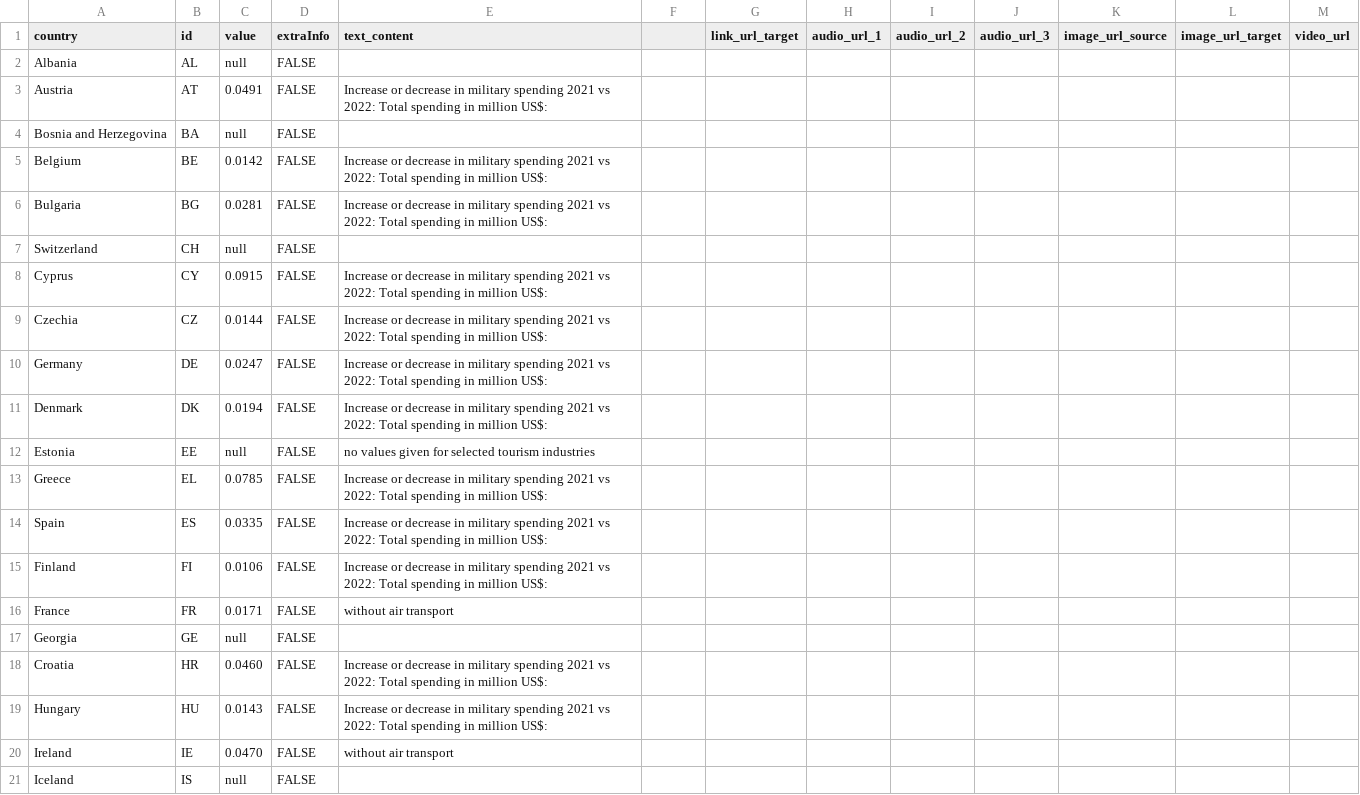
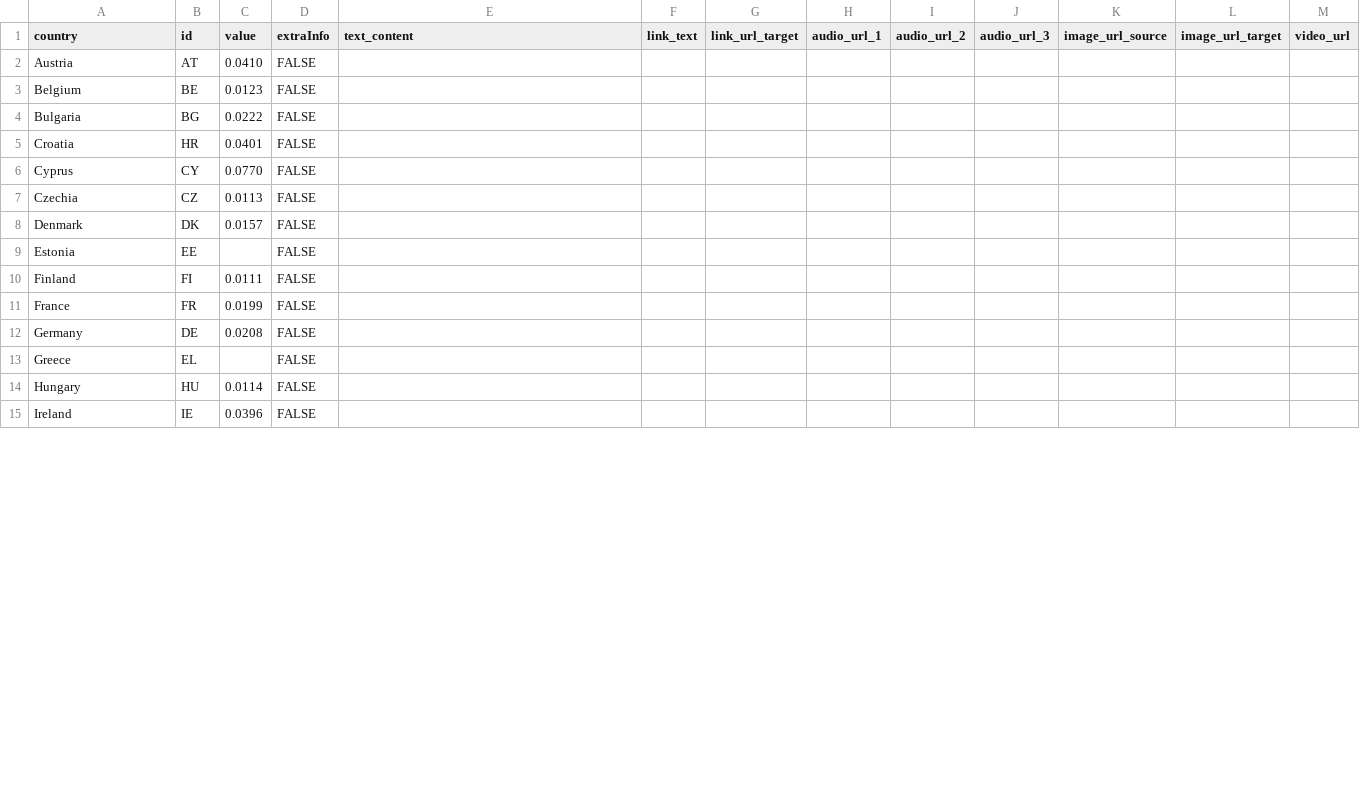
Before and after one commit to EuranetPlus/map-tourism-employment, a CSV file: static/data/thematic/data.csv, drawn as a sheet; only a part is shown; the diff covers the shown part only.

Commit message:
Update data.csv

```diff
--- a/static/data/thematic/data.csv
+++ b/static/data/thematic/data.csv
@@ -1,21 +1,15 @@
-country,id,value,extraInfo,text_content,,link_url_target,audio_url_1,audio_url_2,audio_url_3,image_url_source,image_url_target,video_url
-Albania,AL,null,FALSE,,,,,,,,,
-Austria,AT,0.0491,FALSE,Increase or decrease in military spending 2021 vs 2022:  Total spending in million US$: ,,,,,,,,
-Bosnia and Herzegovina,BA,null,FALSE,,,,,,,,,
-Belgium,BE,0.0142,FALSE,Increase or decrease in military spending 2021 vs 2022:  Total spending in million US$: ,,,,,,,,
-Bulgaria,BG,0.0281,FALSE,Increase or decrease in military spending 2021 vs 2022:  Total spending in million US$: ,,,,,,,,
-Switzerland,CH,null,FALSE,,,,,,,,,
-Cyprus,CY,0.0915,FALSE,Increase or decrease in military spending 2021 vs 2022:  Total spending in million US$: ,,,,,,,,
-Czechia,CZ,0.0144,FALSE,Increase or decrease in military spending 2021 vs 2022:  Total spending in million US$: ,,,,,,,,
-Germany,DE,0.0247,FALSE,Increase or decrease in military spending 2021 vs 2022:  Total spending in million US$: ,,,,,,,,
-Denmark,DK,0.0194,FALSE,Increase or decrease in military spending 2021 vs 2022:  Total spending in million US$: ,,,,,,,,
-Estonia,EE,null,FALSE,no values given for selected tourism industries,,,,,,,,
-Greece,EL,0.0785,FALSE,Increase or decrease in military spending 2021 vs 2022:  Total spending in million US$: ,,,,,,,,
-Spain,ES,0.0335,FALSE,Increase or decrease in military spending 2021 vs 2022:  Total spending in million US$: ,,,,,,,,
-Finland,FI,0.0106,FALSE,Increase or decrease in military spending 2021 vs 2022:  Total spending in million US$: ,,,,,,,,
-France,FR,0.0171,FALSE,without air transport,,,,,,,,
-Georgia,GE,null,FALSE,,,,,,,,,
-Croatia,HR,0.0460,FALSE,Increase or decrease in military spending 2021 vs 2022:  Total spending in million US$: ,,,,,,,,
-Hungary,HU,0.0143,FALSE,Increase or decrease in military spending 2021 vs 2022:  Total spending in million US$: ,,,,,,,,
-Ireland,IE,0.0470,FALSE,without air transport,,,,,,,,
-Iceland,IS,null,FALSE,,,,,,,,,
+country,id,value,extraInfo,text_content,link_text,link_url_target,audio_url_1,audio_url_2,audio_url_3,image_url_source,image_url_target,video_url
+Austria,AT,0.0410,FALSE,,,,,,,,,
+Belgium,BE,0.0123,FALSE,,,,,,,,,
+Bulgaria,BG,0.0222,FALSE,,,,,,,,,
+Croatia,HR,0.0401,FALSE,,,,,,,,,
+Cyprus,CY,0.0770,FALSE,,,,,,,,,
+Czechia,CZ,0.0113,FALSE,,,,,,,,,
+Denmark,DK,0.0157,FALSE,,,,,,,,,
+Estonia,EE,,FALSE,,,,,,,,,
+Finland,FI,0.0111,FALSE,,,,,,,,,
+France,FR,0.0199,FALSE,,,,,,,,,
+Germany,DE,0.0208,FALSE,,,,,,,,,
+Greece,EL,,FALSE,,,,,,,,,
+Hungary,HU,0.0114,FALSE,,,,,,,,,
+Ireland,IE,0.0396,FALSE,,,,,,,,,
```
Also changed, not shown: 4 added rows, 12 removed rows and 16 edited cells elsewhere in this file.
